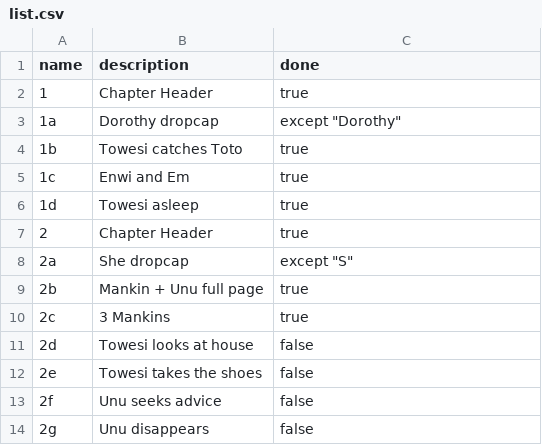
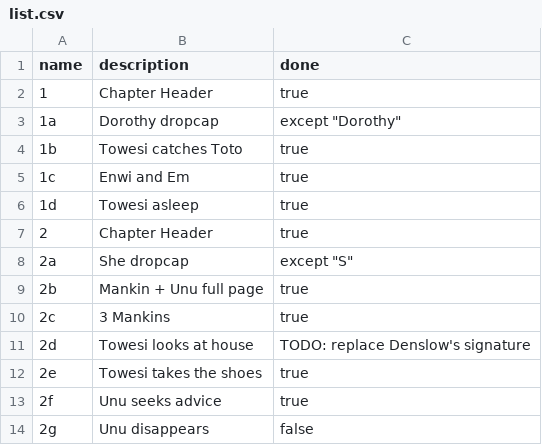
Before and after one commit to pona-la/typesetting, a CSV file: osawi/illustrations/list.csv, drawn as a sheet.

Commit message:
osawi: finish chapter 2 illustration restoration

```diff
--- a/osawi/illustrations/list.csv
+++ b/osawi/illustrations/list.csv
@@ -10,5 +10,5 @@ name,description,done
 2c,3 Mankins,true
-2d,Towesi looks at house,false
-2e,Towesi takes the shoes,false
-2f,Unu seeks advice,false
+2d,Towesi looks at house,TODO: replace Denslow's signature
+2e,Towesi takes the shoes,true
+2f,Unu seeks advice,true
 2g,Unu disappears,false
```
Also changed, not shown: 8 other files.
